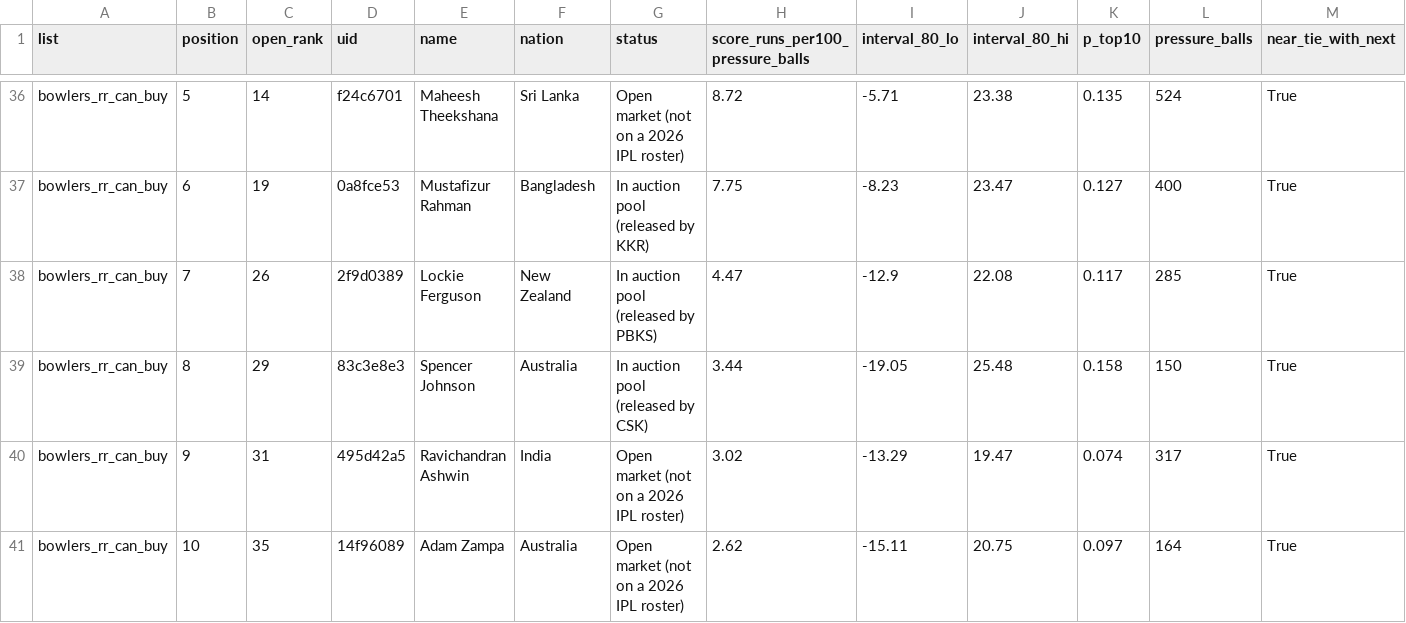
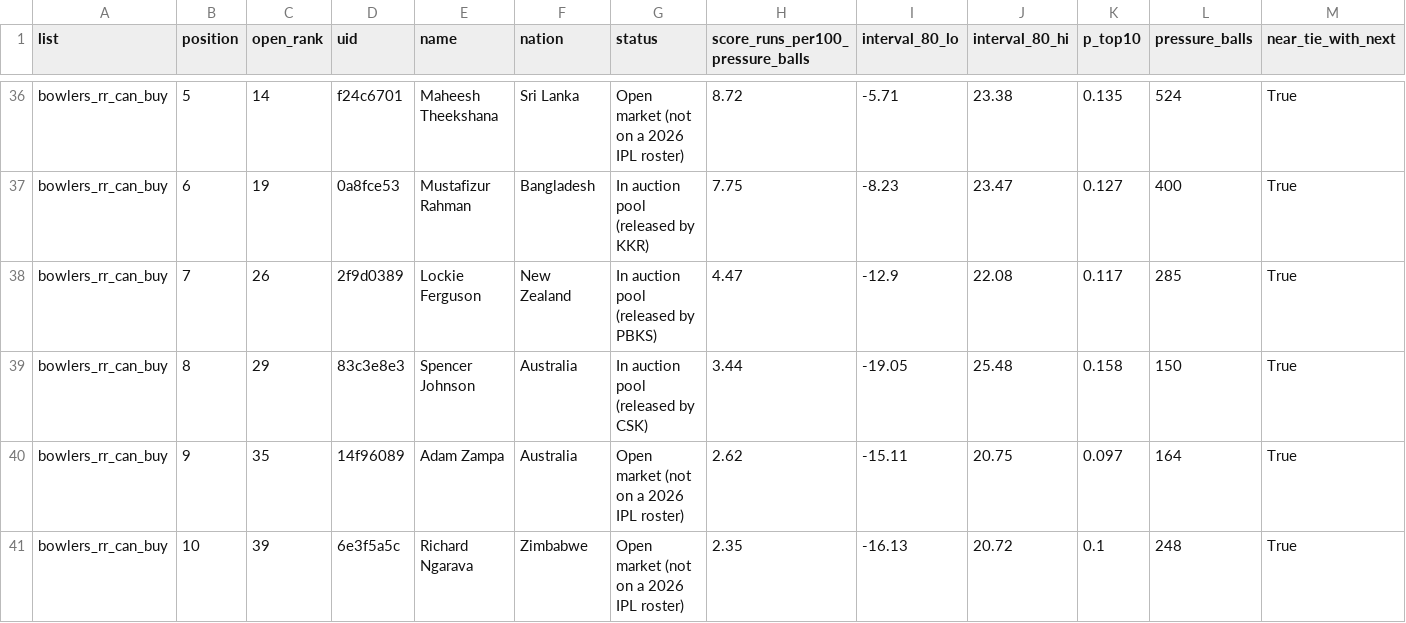
Before and after one commit to tanaygit0530/Rajasthan-Royals, a CSV file: v2_results/final_rankings.csv, drawn as a sheet; only a part is shown, gaps mark what is left out.

```diff
--- a/v2_results/final_rankings.csv
+++ b/v2_results/final_rankings.csv
@@ -39,3 +39,3 @@ bowlers_rr_can_buy,7,26,2f9d0389,Lockie Ferguson,New Zealand,In auction pool (re
 bowlers_rr_can_buy,8,29,83c3e8e3,Spencer Johnson,Australia,In auction pool (released by CSK),3.44,-19.05,25.48,0.158,150,True
-bowlers_rr_can_buy,9,31,495d42a5,Ravichandran Ashwin,India,Open market (not on a 2026 IPL roster),3.02,-13.29,19.47,0.074,317,True
-bowlers_rr_can_buy,10,35,14f96089,Adam Zampa,Australia,Open market (not on a 2026 IPL roster),2.62,-15.11,20.75,0.097,164,True
+bowlers_rr_can_buy,9,35,14f96089,Adam Zampa,Australia,Open market (not on a 2026 IPL roster),2.62,-15.11,20.75,0.097,164,True
+bowlers_rr_can_buy,10,39,6e3f5a5c,Richard Ngarava,Zimbabwe,Open market (not on a 2026 IPL roster),2.35,-16.13,20.72,0.1,248,True
```
Also changed, not shown: v2_results/rankings/bowl_full_rankings.csv, v2_results/value/bat_pool_all.csv, 24 other files.
